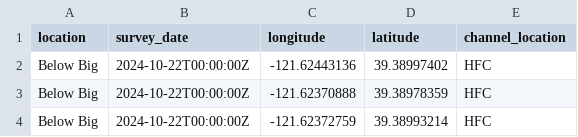
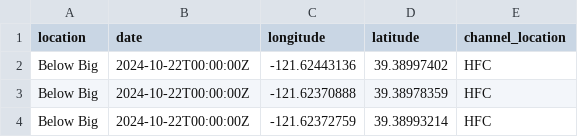
Before and after one commit to Healthy-Rivers-and-Landscapes-Science/feather-river, a CSV file: edi-redd/data-raw/drone-survey/drone_redd_clean.csv, drawn as a sheet; only a part is shown.

Commit message:
updating drone survey data

```diff
--- a/edi-redd/data-raw/drone-survey/drone_redd_clean.csv
+++ b/edi-redd/data-raw/drone-survey/drone_redd_clean.csv
@@ -1,2 +1,2 @@
-location,survey_date,longitude,latitude,channel_location
+location,date,longitude,latitude,channel_location
 Below Big,2024-10-22T00:00:00Z,-121.62443136,39.38997402,HFC
```
Also changed, not shown: 1 other file.
